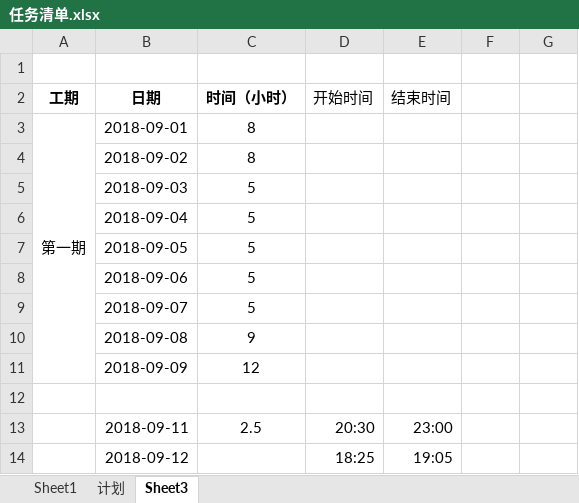
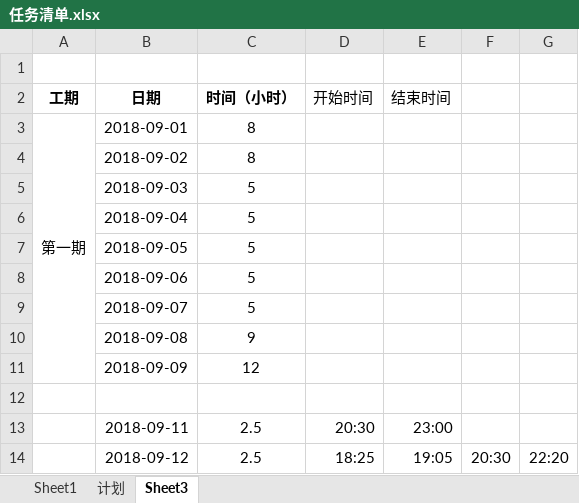
Before and after one commit to linjinghui/agricultural-products-tmp, an Excel workbook: static/资料/任务清单.xlsx, sheet Sheet3, drawn as a sheet; values as stored, in another font and other column widths than the file's, no borders; the diff names each change by its address in the sheet, - before the commit and + after, or states it on an @@ line.

```diff
--- a/static/资料/任务清单.xlsx (sheet Sheet3)
+++ b/static/资料/任务清单.xlsx (sheet Sheet3)
-C14 (时间（小时）): (empty)
+C14 (时间（小时）): 2.5
-F14: (empty)
+F14: 20:30
-G14: (empty)
+G14: 22:20
```
Also changed, not shown: 4 other files.
